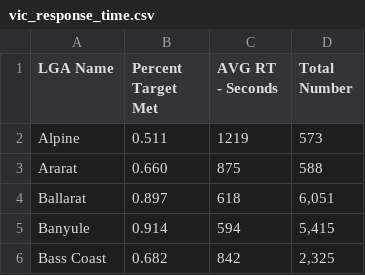
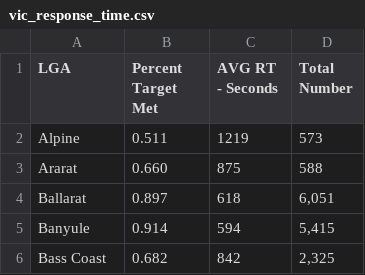
Before and after one commit to ssul0014/3179, a CSV file: Vis2/Data/vic_response_time.csv, drawn as a sheet; only a part is shown.

Commit message:
Add files via upload

```diff
--- a/Vis2/Data/vic_response_time.csv
+++ b/Vis2/Data/vic_response_time.csv
@@ -1,2 +1,2 @@
-LGA Name,Percent Target Met,AVG RT - Seconds,Total Number
+LGA,Percent Target Met,AVG RT - Seconds,Total Number
 Alpine,0.511,1219,573
```
